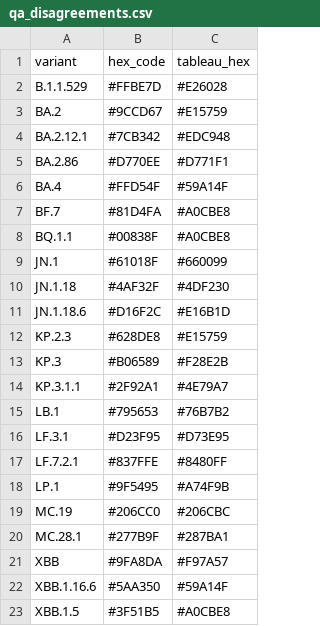
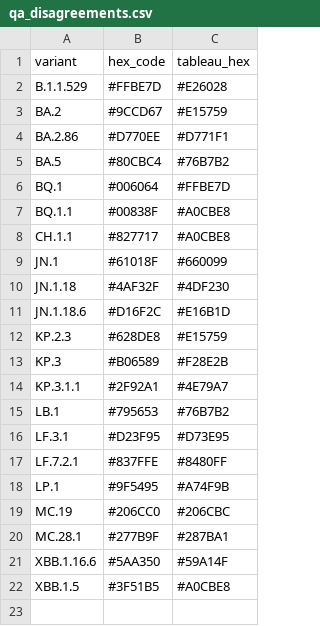
Before and after one commit to NW-PaGe/lineage-classification-cdc, a CSV file: pull_hexcodes/qa_disagreements.csv, drawn as a sheet; removed rows and columns are numbered as before the commit, all else as after; the diff names each change by its address in the sheet, - before the commit and + after, or states it on an @@ line.

```diff
--- a/pull_hexcodes/qa_disagreements.csv
+++ b/pull_hexcodes/qa_disagreements.csv
-row 4: BA.2.12.1 | #7CB342 | #EDC948
-row 6: BA.4 | #FFD54F | #59A14F
-row 7: BF.7 | #81D4FA | #A0CBE8
+row 5: BA.5 | #80CBC4 | #76B7B2
+row 6: BQ.1 | #006064 | #FFBE7D
+row 8: CH.1.1 | #827717 | #A0CBE8
-row 21: XBB | #9FA8DA | #F97A57
```
Also changed, not shown: pull_hexcodes/pending_additions.csv, 1 other file.
